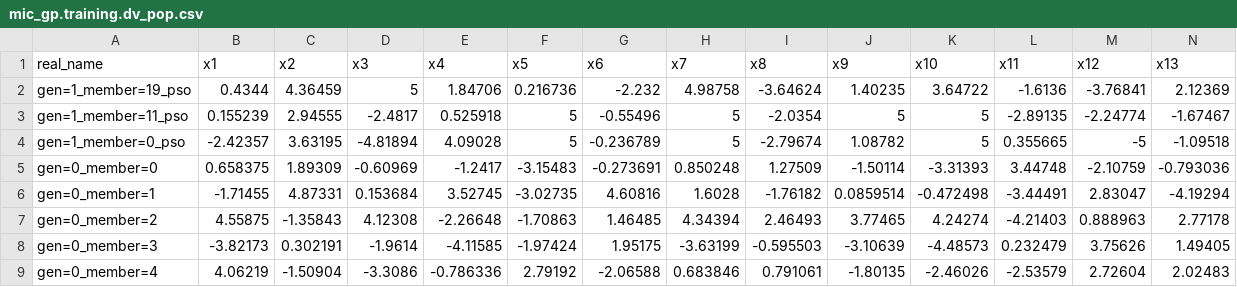
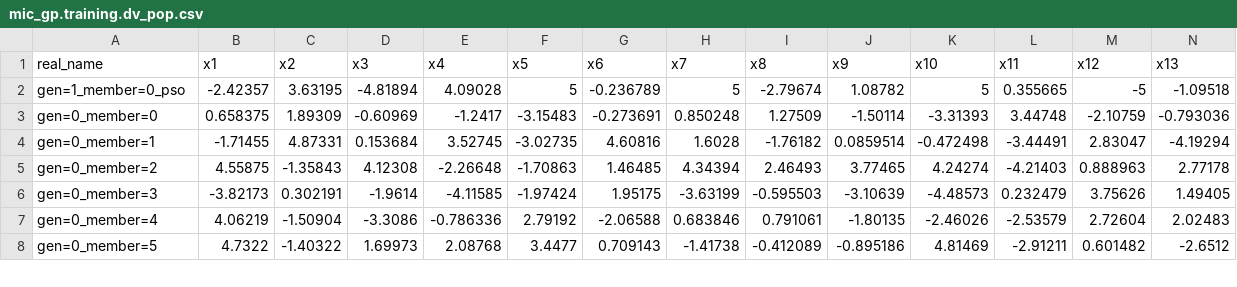
Before and after one commit to rqmacasieb/pestpp, a CSV file: benchmarks/michalewicz/mic_gp.training.dv_pop.csv, drawn as a sheet; only a part is shown; the shorter side is filled out with more unchanged rows; rows hold the shown columns only; the diff names each change by its address in the sheet, - before the commit and + after, or states it on an @@ line.

```diff
--- a/benchmarks/michalewicz/mic_gp.training.dv_pop.csv
+++ b/benchmarks/michalewicz/mic_gp.training.dv_pop.csv
-row 2: gen=1_member=19_pso | 0.4344 | 4.36459 | 5 | 1.84706 | 0.216736 | -2.232 | 4.98758 | -3.64624 | 1.40235 | 3.64722 | -1.6136 | -3.76841 | 2.12369
-row 3: gen=1_member=11_pso | 0.155239 | 2.94555 | -2.4817 | 0.525918 | 5 | -0.55496 | 5 | -2.0354 | 5 | 5 | -2.89135 | -2.24774 | -1.67467
```
Also changed, not shown: benchmarks/michalewicz/mic_gp.lineage.csv, benchmarks/michalewicz/mic_gp.training.obs_pop.csv, 6 other files.
